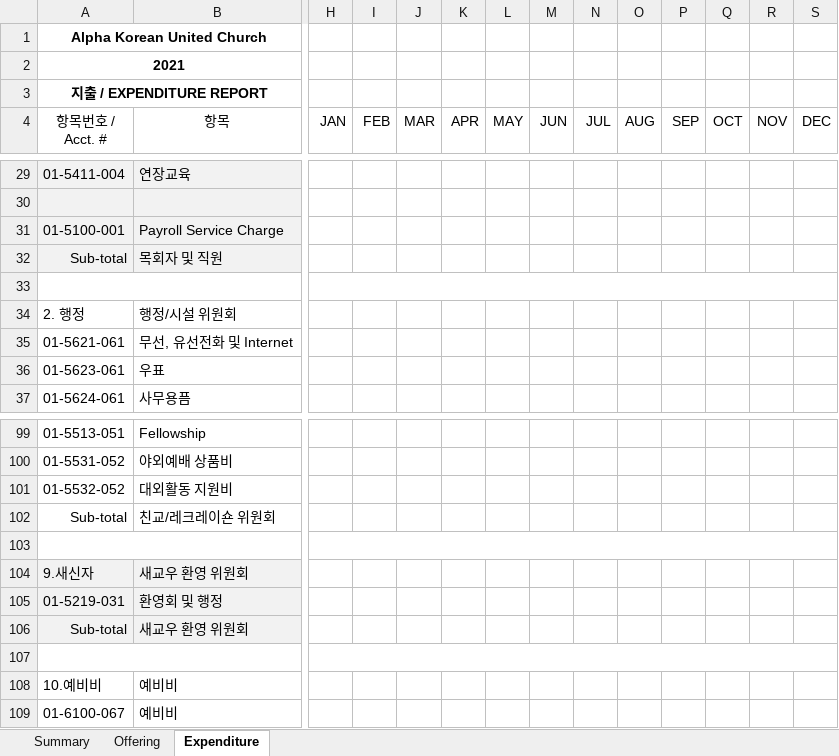
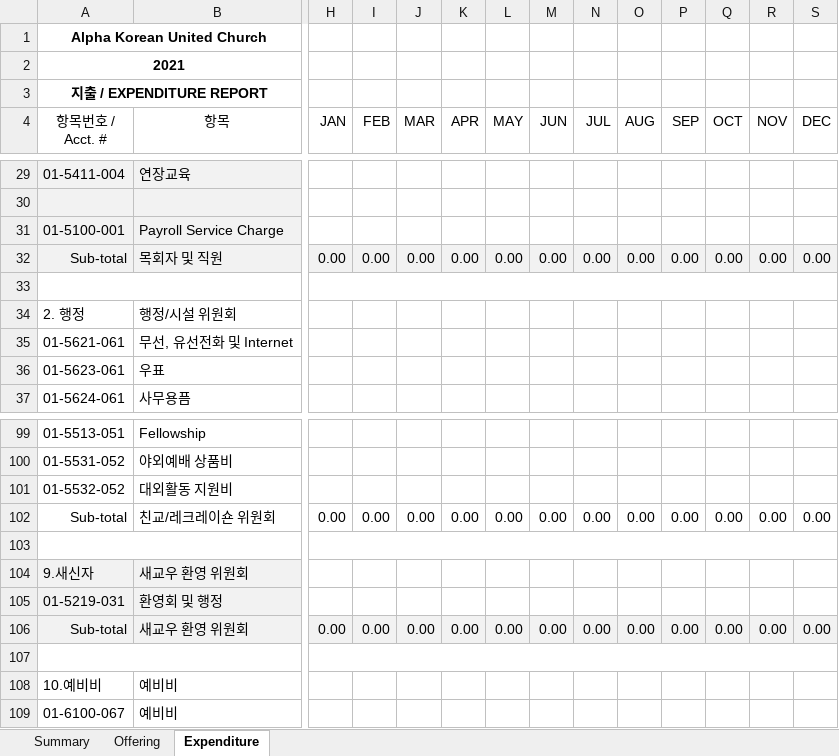
Before and after one commit to javarako/church-app, an Excel workbook: src/main/resources/Financial_Report_2021.xlsx, sheet Expenditure, drawn as a sheet; only a part is shown, gaps mark what is left out; values as stored, in another font and other column widths than the file's, no borders; the diff covers the shown part only; the diff names each change by its address in the sheet, - before the commit and + after, or states it on an @@ line.

Commit message:
add reports

```diff
--- a/src/main/resources/Financial_Report_2021.xlsx (sheet Expenditure)
+++ b/src/main/resources/Financial_Report_2021.xlsx (sheet Expenditure)
-H32 (JAN): (empty)
+H32 (JAN): 0.00
-H32:S32 fill: none
+H32:S32 fill: #F2F2F2
-I32 (FEB): (empty)
+I32 (FEB): 0.00
-J32 (MAR): (empty)
+J32 (MAR): 0.00
-K32 (APR): (empty)
+K32 (APR): 0.00
-L32 (MAY): (empty)
+L32 (MAY): 0.00
-M32 (JUN): (empty)
+M32 (JUN): 0.00
-N32 (JUL): (empty)
+N32 (JUL): 0.00
-O32 (AUG): (empty)
+O32 (AUG): 0.00
-P32 (SEP): (empty)
+P32 (SEP): 0.00
-Q32 (OCT): (empty)
+Q32 (OCT): 0.00
-R32 (NOV): (empty)
+R32 (NOV): 0.00
-S32 (DEC): (empty)
+S32 (DEC): 0.00
-H102 (JAN): (empty)
+H102 (JAN): 0.00
-I102 (FEB): (empty)
+I102 (FEB): 0.00
-J102 (MAR): (empty)
+J102 (MAR): 0.00
-K102 (APR): (empty)
+K102 (APR): 0.00
-L102 (MAY): (empty)
+L102 (MAY): 0.00
-M102 (JUN): (empty)
+M102 (JUN): 0.00
-N102 (JUL): (empty)
+N102 (JUL): 0.00
-O102 (AUG): (empty)
+O102 (AUG): 0.00
-P102 (SEP): (empty)
+P102 (SEP): 0.00
-Q102 (OCT): (empty)
+Q102 (OCT): 0.00
-R102 (NOV): (empty)
+R102 (NOV): 0.00
-S102 (DEC): (empty)
+S102 (DEC): 0.00
-H106 (JAN): (empty)
+H106 (JAN): 0.00
-H106:S106 fill: none
+H106:S106 fill: #F2F2F2
-I106 (FEB): (empty)
+I106 (FEB): 0.00
-J106 (MAR): (empty)
+J106 (MAR): 0.00
-K106 (APR): (empty)
+K106 (APR): 0.00
-L106 (MAY): (empty)
+L106 (MAY): 0.00
-M106 (JUN): (empty)
+M106 (JUN): 0.00
-N106 (JUL): (empty)
+N106 (JUL): 0.00
-O106 (AUG): (empty)
+O106 (AUG): 0.00
-P106 (SEP): (empty)
+P106 (SEP): 0.00
-Q106 (OCT): (empty)
+Q106 (OCT): 0.00
-R106 (NOV): (empty)
+R106 (NOV): 0.00
-S106 (DEC): (empty)
+S106 (DEC): 0.00
```
Also changed, not shown: 2 added rows, 2 removed rows, 96 edited cells and cell formats elsewhere in this sheet, sheet Offering, sheet Summary, formulas that keep their value, 8 other files.
